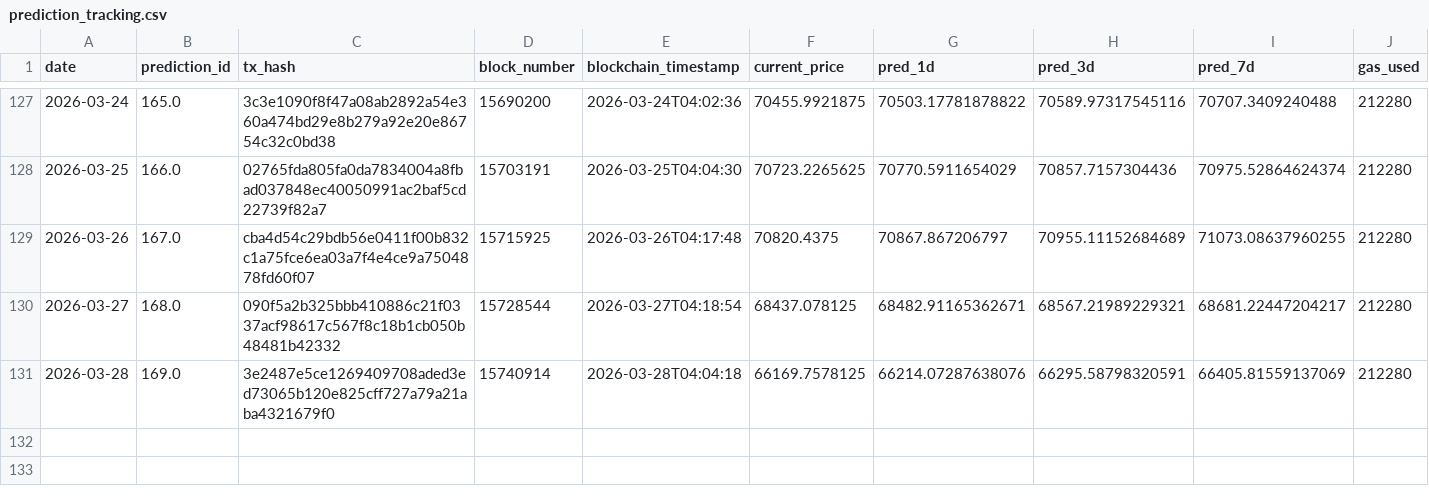
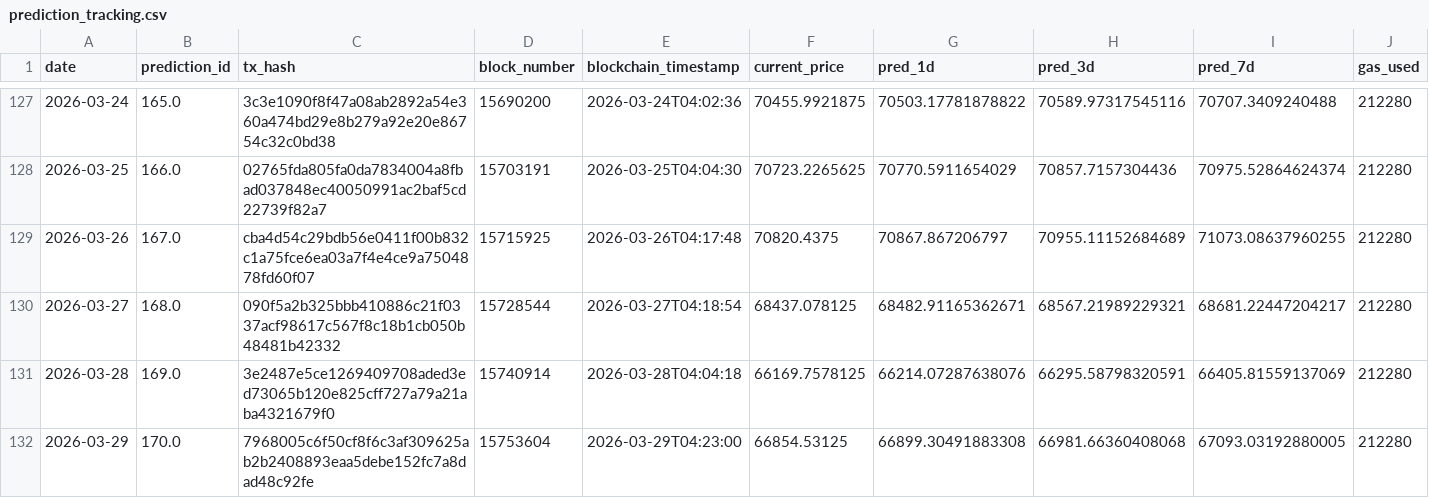
Before and after one commit to ying-jeanne/capstone_msba, a CSV file: data/blockchain/prediction_tracking.csv, drawn as a sheet; only a part is shown, gaps mark what is left out.

```diff
--- a/data/blockchain/prediction_tracking.csv
+++ b/data/blockchain/prediction_tracking.csv
@@ -131 +131,2 @@ date,prediction_id,tx_hash,block_number,blockchain_timestamp,current_price,pred_
 2026-03-28,169.0,3e2487e5ce1269409708aded3ed73065b120e825cff727a79a21aba4321679f0,15740914,2026-03-28T04:04:18,66169.7578125,66214.07287638076,66295.58798320591,66405.81559137069,212280
+2026-03-29,170.0,7968005c6f50cf8f6c3af309625ab2b2408893eaa5debe152fc7a8dad48c92fe,15753604,2026-03-29T04:23:00,66854.53125,66899.30491883308,66981.66360408068,67093.03192880005,212280
```
Also changed, not shown: data/blockchain/prediction_tracking_demo.csv, data/predictions/daily_predictions.csv.
